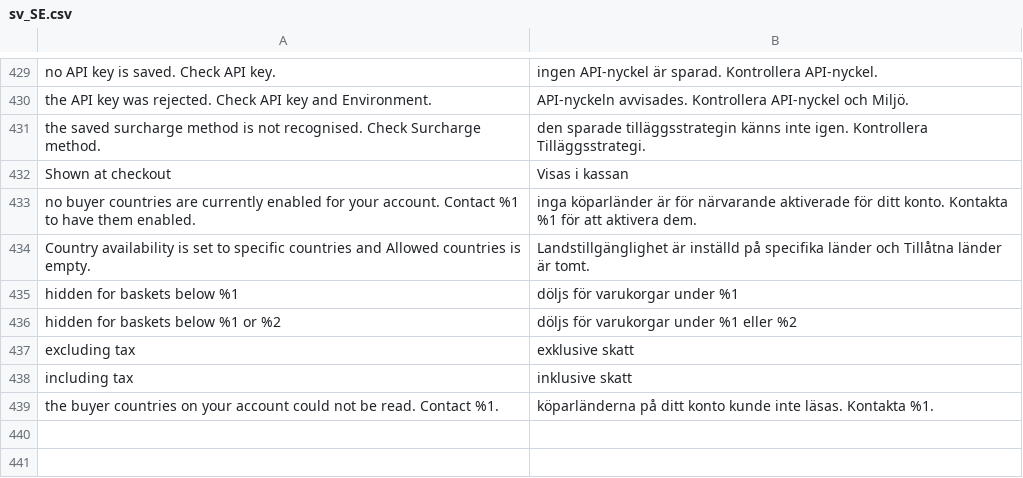
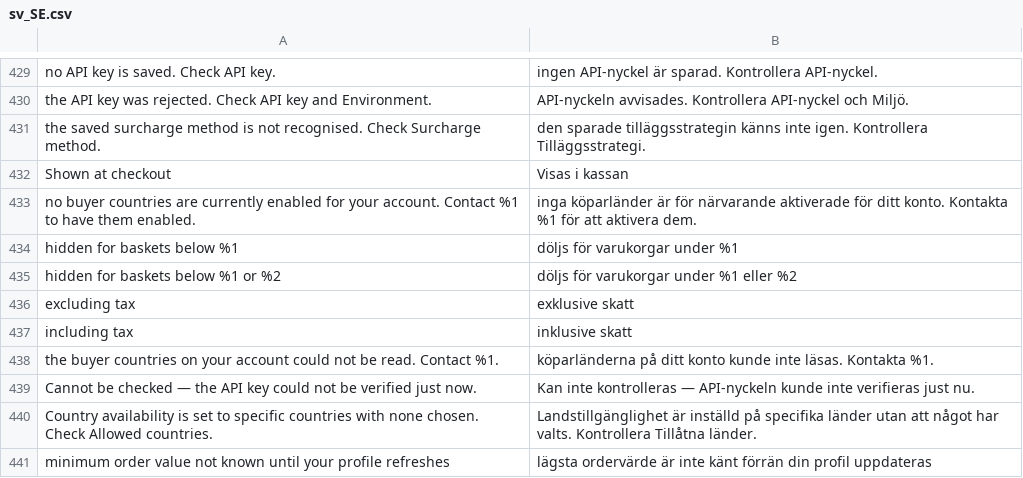
Before and after one commit to two-inc/magento-plugin, a CSV file: i18n/sv_SE.csv, drawn as a sheet; only a part is shown, gaps mark what is left out.

```diff
--- a/i18n/sv_SE.csv
+++ b/i18n/sv_SE.csv
@@ -433,3 +433,2 @@
 "no buyer countries are currently enabled for your account. Contact %1 to have them enabled.","inga köparländer är för närvarande aktiverade för ditt konto. Kontakta %1 för att aktivera dem."
-"Country availability is set to specific countries and Allowed countries is empty.","Landstillgänglighet är inställd på specifika länder och Tillåtna länder är tomt."
 "hidden for baskets below %1","döljs för varukorgar under %1"
@@ -439 +438,4 @@
 "the buyer countries on your account could not be read. Contact %1.","köparländerna på ditt konto kunde inte läsas. Kontakta %1."
+"Cannot be checked — the API key could not be verified just now.","Kan inte kontrolleras — API-nyckeln kunde inte verifieras just nu."
+"Country availability is set to specific countries with none chosen. Check Allowed countries.","Landstillgänglighet är inställd på specifika länder utan att något har valts. Kontrollera Tillåtna länder."
+"minimum order value not known until your profile refreshes","lägsta ordervärde är inte känt förrän din profil uppdateras"
```
Also changed, not shown: i18n/nb_NO.csv, i18n/nl_NL.csv, 4 other files.
